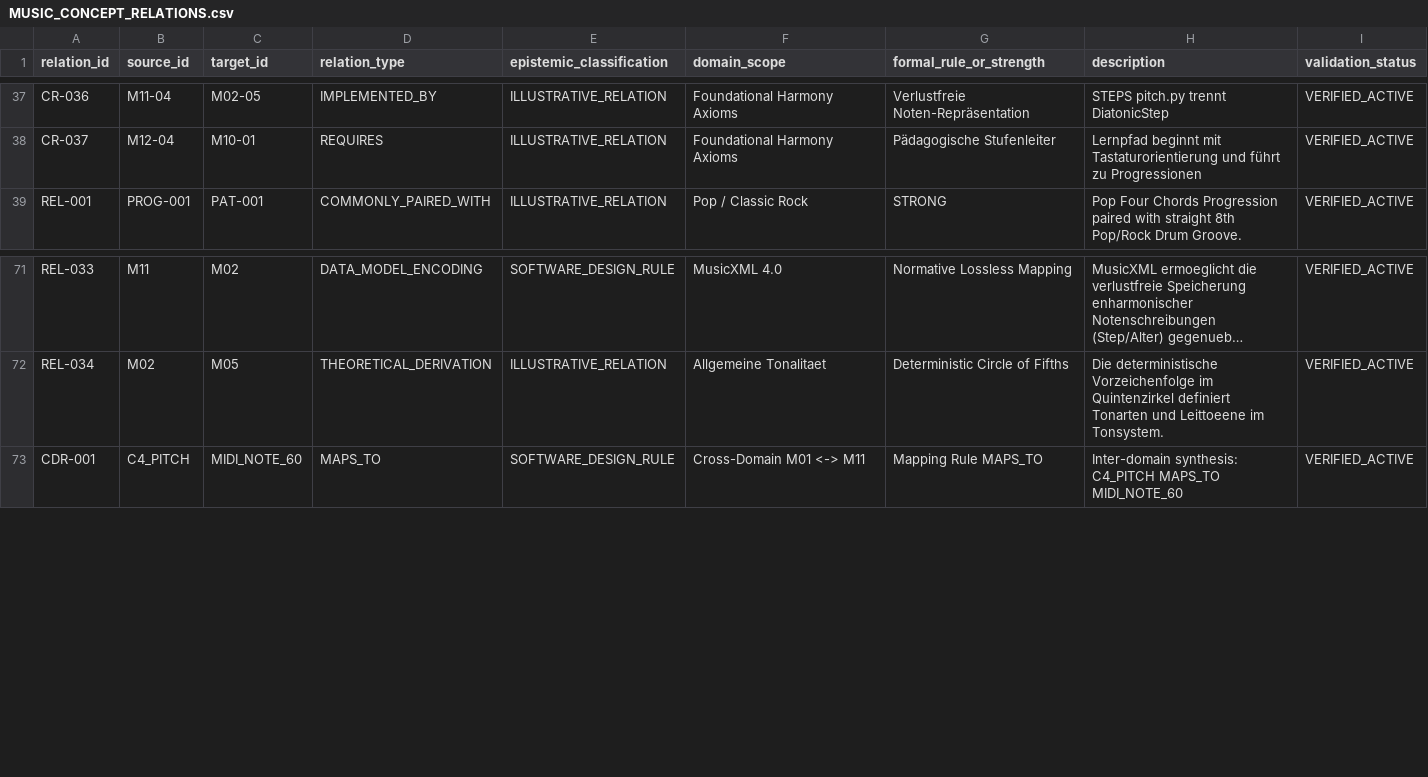
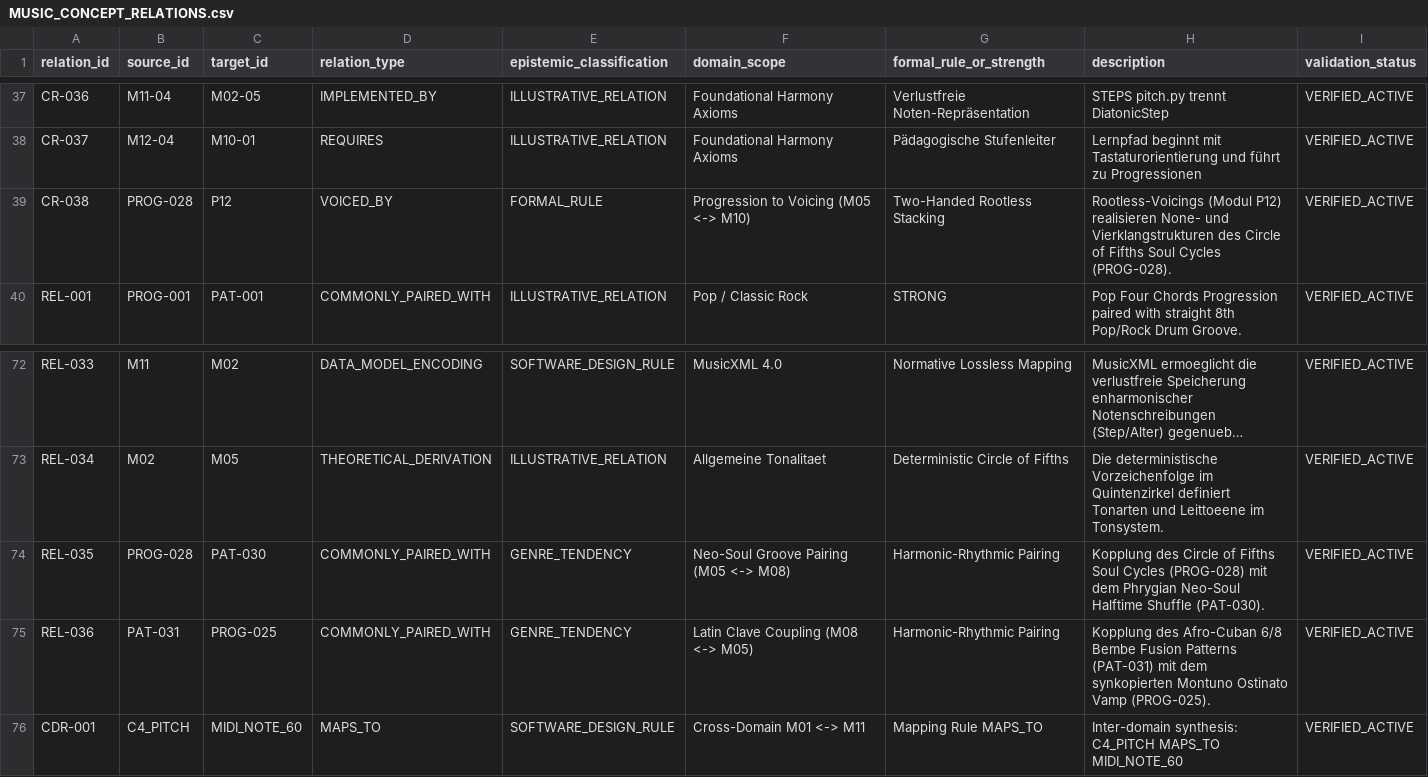
Before and after one commit to n05a-design/steps, a CSV file: knowledge/relations/MUSIC_CONCEPT_RELATIONS.csv, drawn as a sheet; only a part is shown, gaps mark what is left out; long unchanged cells end in …; the diff names each change by its address in the sheet, - before the commit and + after, or states it on an @@ line.

Commit message:
feat(theory): Phase 4.18 master integration, headless music theory core implementation, and 97-relation baseline v1.3.0

```diff
--- a/knowledge/relations/MUSIC_CONCEPT_RELATIONS.csv
+++ b/knowledge/relations/MUSIC_CONCEPT_RELATIONS.csv
+row 39: CR-038 | PROG-028 | P12 | VOICED_BY | FORMAL_RULE | Progression to Voicing (M05 <-> M10) | Two-Handed Rootless Stacking | Rootless-Voicings (Modul P12) realisieren None- und Vierklangstrukturen des Circle of Fifths Soul Cycles (PROG-028). | VERIFIED_ACTIVE
+row 74: REL-035 | PROG-028 | PAT-030 | COMMONLY_PAIRED_WITH | GENRE_TENDENCY | Neo-Soul Groove Pairing (M05 <-> M08) | Harmonic-Rhythmic Pairing | Kopplung des Circle of Fifths Soul Cycles (PROG-028) mit dem Phrygian Neo-Soul Halftime Shuffle (PAT-030). | VERIFIED_ACTIVE
+row 75: REL-036 | PAT-031 | PROG-025 | COMMONLY_PAIRED_WITH | GENRE_TENDENCY | Latin Clave Coupling (M08 <-> M05) | Harmonic-Rhythmic Pairing | Kopplung des Afro-Cuban 6/8 Bembe Fusion Patterns (PAT-031) mit dem synkopierten Montuno Ostinato Vamp (PROG-025). | VERIFIED_ACTIVE
```
Also changed, not shown: knowledge/research/PHASE5_READINESS_MATRIX.csv, 13 other files.
